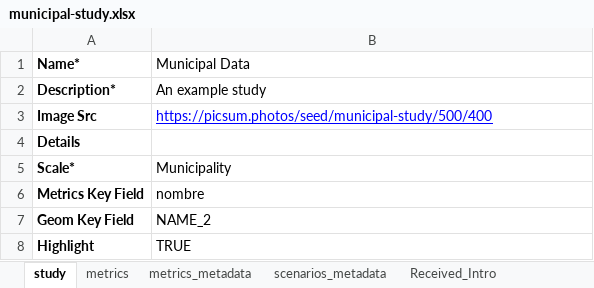
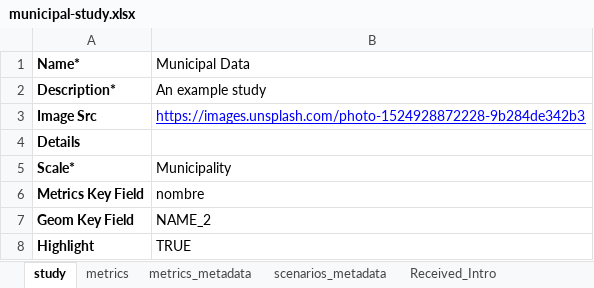
Before and after one commit to Dashboard-IN3/tecnico-energy-app, an Excel workbook: data/municipal-study.xlsx, sheet study, drawn as a sheet; values as stored, in another font and other column widths than the file's, no borders; charts and pictures not drawn; the diff names each change by its address in the sheet, - before the commit and + after, or states it on an @@ line.

Commit message:
Update photo

```diff
--- a/data/municipal-study.xlsx (sheet study)
+++ b/data/municipal-study.xlsx (sheet study)
-B3 (Municipal Data): https://picsum.photos/seed/municipal-study/500/400
+B3 (Municipal Data): https://images.unsplash.com/photo-1524928872228-9b284de342b3
```
